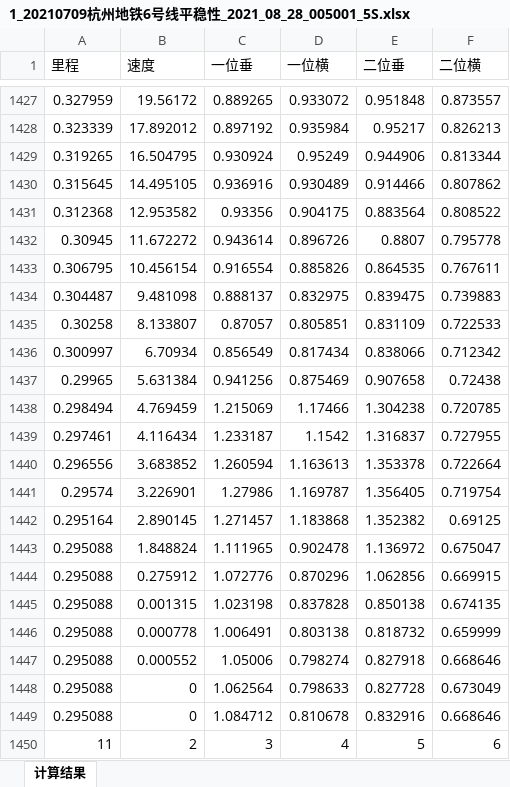
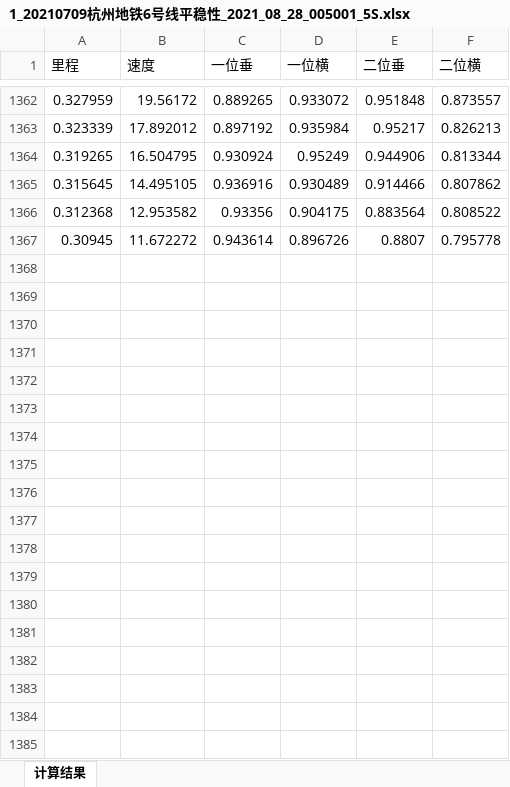
Before and after one commit to zhangyuhannerv/study, an Excel workbook: project/baseFunctionDemo/src/main/resources/excel/1_20210709杭州地铁6号线平稳性_2021_08_28_005001_5S.xlsx, sheet 计算结果, drawn as a sheet; only a part is shown, gaps mark what is left out; values as stored, in another font and other column widths than the file's, no borders; the diff covers the shown part only; the diff names each change by its address in the sheet, - before the commit and + after, or states it on an @@ line.

```diff
--- a/project/baseFunctionDemo/src/main/resources/excel/1_20210709杭州地铁6号线平稳性_2021_08_28_005001_5S.xlsx (sheet 计算结果)
+++ b/project/baseFunctionDemo/src/main/resources/excel/1_20210709杭州地铁6号线平稳性_2021_08_28_005001_5S.xlsx (sheet 计算结果)
-row 1433: 0.306795 | 10.456154 | 0.916554 | 0.885826 | 0.864535 | 0.767611
-row 1434: 0.304487 | 9.481098 | 0.888137 | 0.832975 | 0.839475 | 0.739883
-row 1435: 0.30258 | 8.133807 | 0.87057 | 0.805851 | 0.831109 | 0.722533
-row 1436: 0.300997 | 6.70934 | 0.856549 | 0.817434 | 0.838066 | 0.712342
-row 1437: 0.29965 | 5.631384 | 0.941256 | 0.875469 | 0.907658 | 0.72438
-row 1438: 0.298494 | 4.769459 | 1.215069 | 1.17466 | 1.304238 | 0.720785
-row 1439: 0.297461 | 4.116434 | 1.233187 | 1.1542 | 1.316837 | 0.727955
-row 1440: 0.296556 | 3.683852 | 1.260594 | 1.163613 | 1.353378 | 0.722664
-row 1441: 0.29574 | 3.226901 | 1.27986 | 1.169787 | 1.356405 | 0.719754
-row 1442: 0.295164 | 2.890145 | 1.271457 | 1.183868 | 1.352382 | 0.69125
-row 1443: 0.295088 | 1.848824 | 1.111965 | 0.902478 | 1.136972 | 0.675047
-row 1444: 0.295088 | 0.275912 | 1.072776 | 0.870296 | 1.062856 | 0.669915
-row 1445: 0.295088 | 0.001315 | 1.023198 | 0.837828 | 0.850138 | 0.674135
-row 1446: 0.295088 | 0.000778 | 1.006491 | 0.803138 | 0.818732 | 0.659999
-row 1447: 0.295088 | 0.000552 | 1.05006 | 0.798274 | 0.827918 | 0.668646
-row 1448: 0.295088 | 0 | 1.062564 | 0.798633 | 0.827728 | 0.673049
-row 1449: 0.295088 | 0 | 1.084712 | 0.810678 | 0.832916 | 0.668646
-row 1450: 11 | 2 | 3 | 4 | 5 | 6
```
Also changed, not shown: 65 removed rows elsewhere in this sheet, 1 other file.
